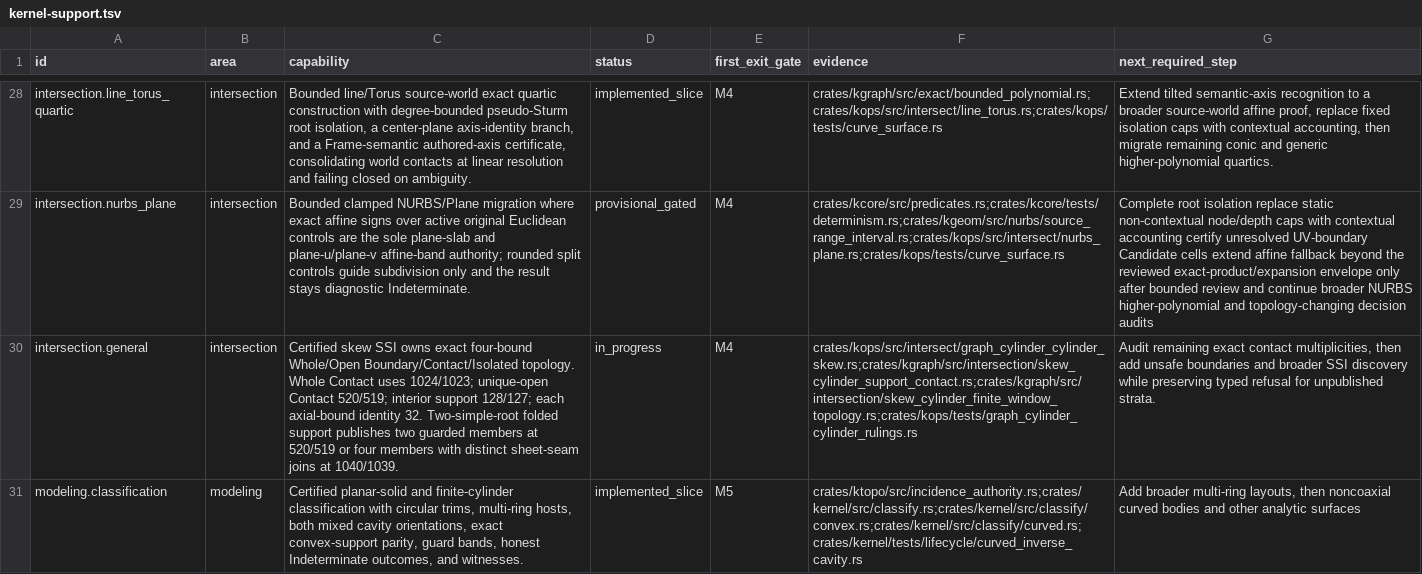
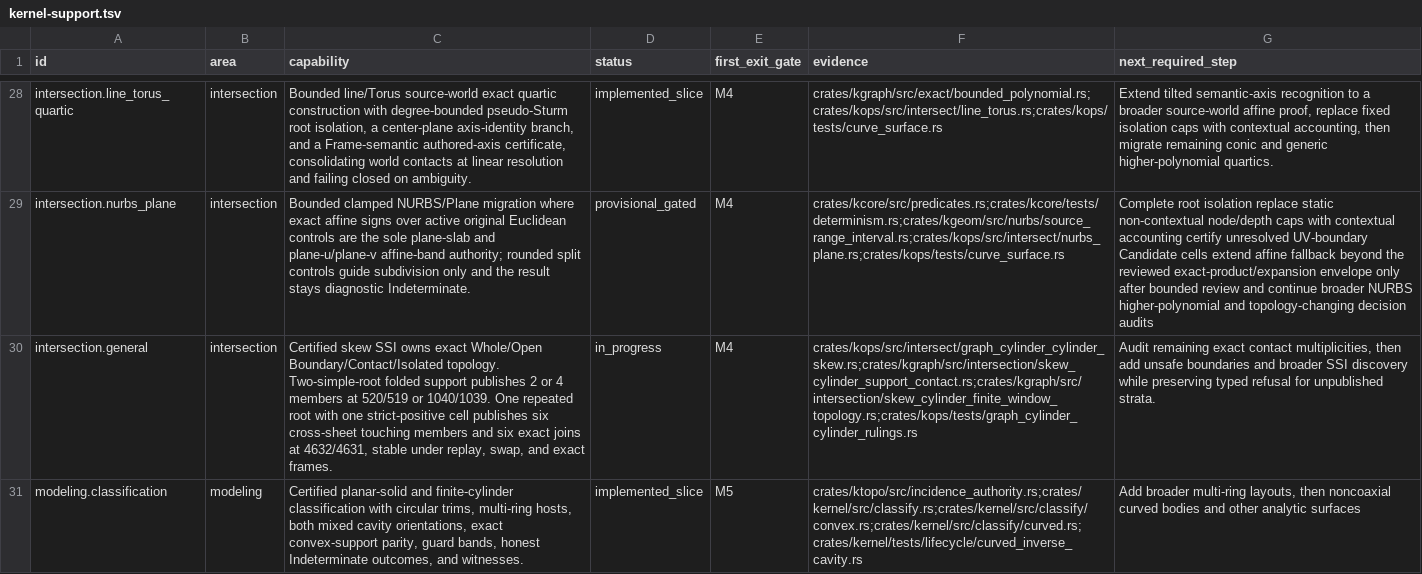
Before and after one commit to josephbajor/geocore, a TSV file: docs/kernel-support.tsv, drawn as a sheet; only a part is shown, gaps mark what is left out; the diff covers the shown part only; the diff names each change by its address in the sheet, - before the commit and + after, or states it on an @@ line.

Commit message:
Publish repeated-root touching support
Publish six exact cross-sheet members, a closed six-fragment Section component, and the distinct mutation-free Boolean topology refusal.\n\nWork: 6 * (260 guarded residual + 256 source Bernstein + 256 evaluator Bernstein) = 4632; 4631 refuses atomically.

```diff
--- a/docs/kernel-support.tsv
+++ b/docs/kernel-support.tsv
-C30 (capability): …owns exact four-bound Whole/Open Boundary/Contact/Isolated topology. Whole Contact uses 1024/1023; unique-open Contact 520/519; interior support 128/127; each axial-bound identity 32. Two-simple-root folded support publishes two guarded members at 520/519 or four members with distinct sheet-seam joins at 1040/1039.
+C30 (capability): …owns exact Whole/Open Boundary/Contact/Isolated topology. Two-simple-root folded support publishes 2 or 4 members at 520/519 or 1040/1039. One repeated root with one strict-positive cell publishes six cross-sheet touching members and six exact joins at 4632/4631, stable under replay, swap, and exact frames.
```
Also changed, not shown: 4 edited cells elsewhere in this file, 34 other files.
